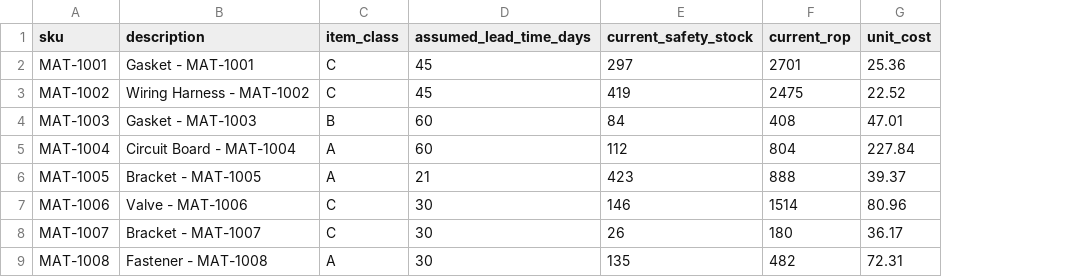
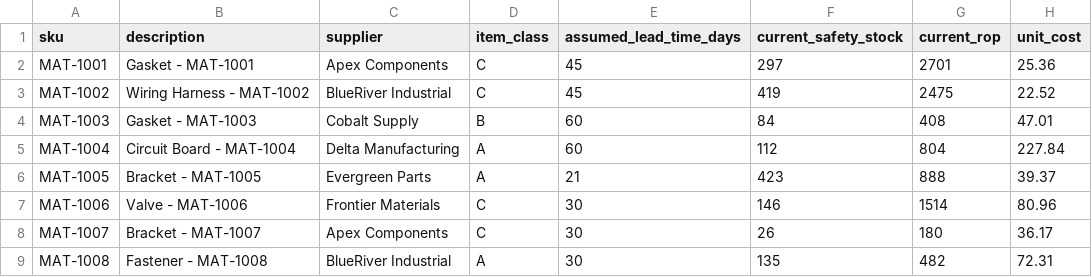
Before and after one commit to aagam9/SafetyStock_ROP, a CSV file: item_master.csv, drawn as a sheet; only a part is shown; the diff names each change by its address in the sheet, - before the commit and + after, or states it on an @@ line.

```diff
--- a/item_master.csv
+++ b/item_master.csv
+column C (supplier), rows 2-9: Apex Components | BlueRiver Industrial | Cobalt Supply | Delta Manufacturing | Evergreen Parts | Frontier Materials | Apex Components | BlueRiver Industrial
```
Also changed, not shown: 13 other files.
